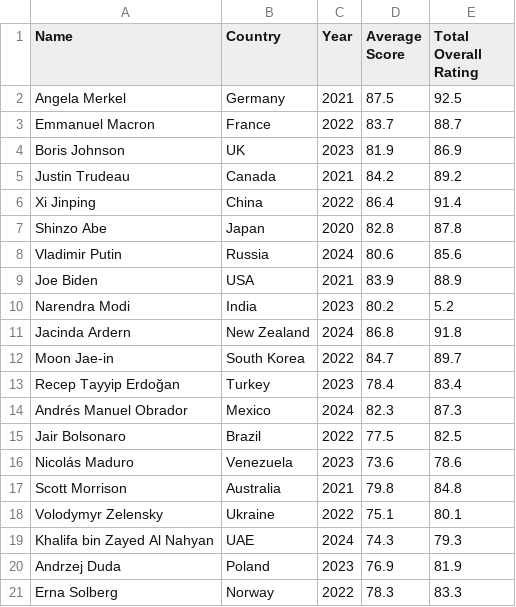
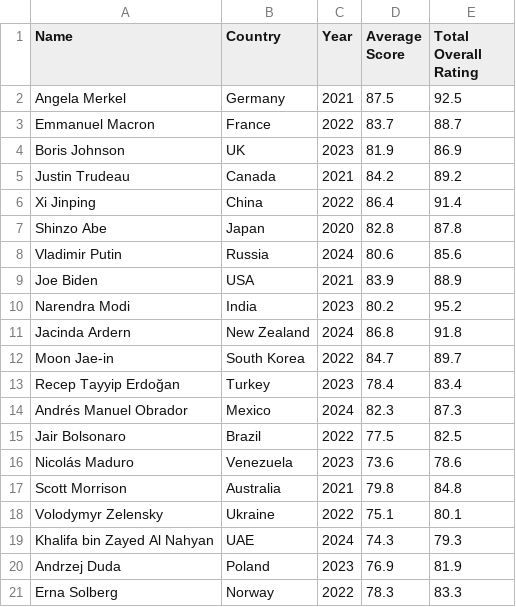
Before and after one commit to aadeshpranesh/DataVisTask6, a CSV file: Leader.csv, drawn as a sheet.

Commit message:
Update Leader.csv

```diff
--- a/Leader.csv
+++ b/Leader.csv
@@ -9,3 +9,3 @@ Vladimir Putin,Russia,2024,80.6,85.6
 Joe Biden,USA,2021,83.9,88.9
-Narendra Modi,India,2023,80.2,5.2
+Narendra Modi,India,2023,80.2,95.2
 Jacinda Ardern,New Zealand,2024,86.8,91.8
```
